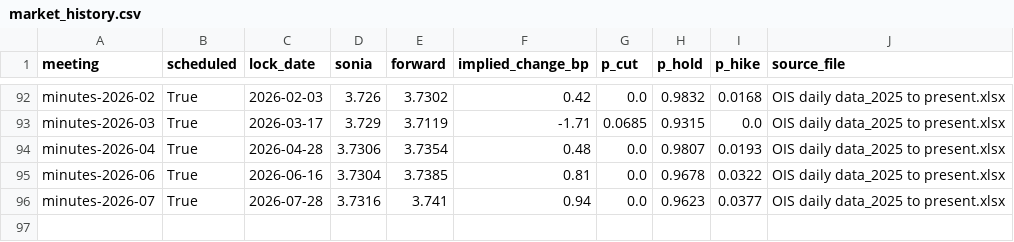
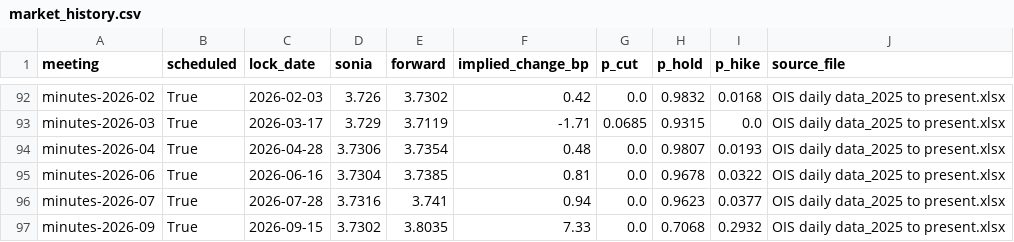
Before and after one commit to jakefoulkes1/mpc-index, a CSV file: data/market_history.csv, drawn as a sheet; only a part is shown, gaps mark what is left out; the diff names each change by its address in the sheet, - before the commit and + after, or states it on an @@ line.

```diff
--- a/data/market_history.csv
+++ b/data/market_history.csv
+row 97: minutes-2026-09 | True | 2026-09-15 | 3.7302 | 3.8035 | 7.33 | 0.0 | 0.7068 | 0.2932 | OIS daily data_2025 to present.xlsx
```
Also changed, not shown: data/surprises.csv, data/votes.csv, 10 other files.
